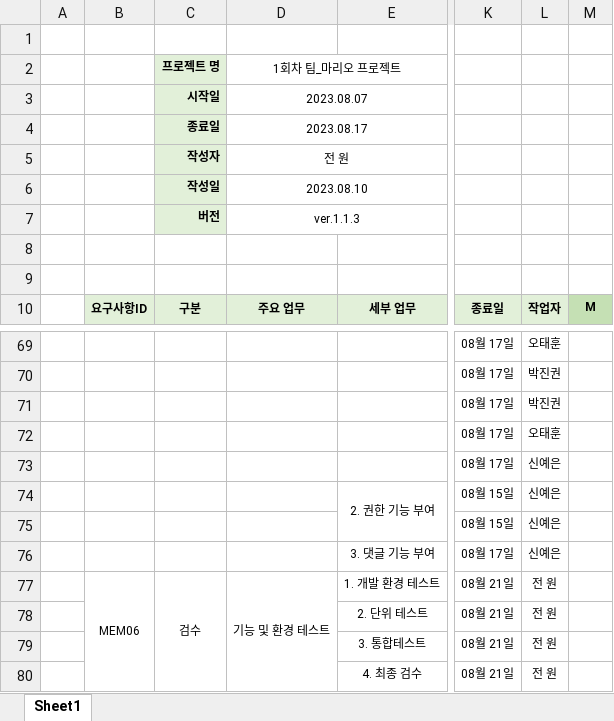
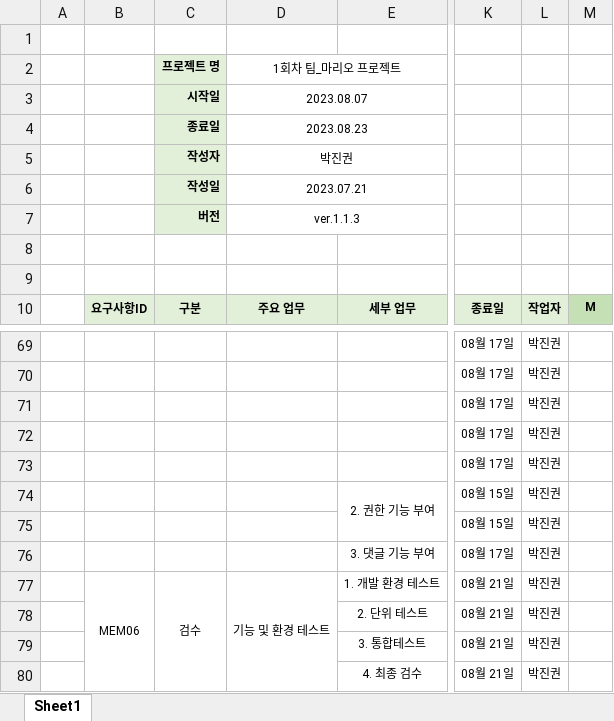
Before and after one commit to jinkwonpark/Chunjae_IT_Edu-Per-Proj01, an Excel workbook: WBS.xlsx, sheet Sheet1, drawn as a sheet; only a part is shown, gaps mark what is left out; values as stored, in another font and other column widths than the file's, no borders; the diff covers the shown part only; the diff names each change by its address in the sheet, - before the commit and + after, or states it on an @@ line.

```diff
--- a/WBS.xlsx (sheet Sheet1)
+++ b/WBS.xlsx (sheet Sheet1)
-D4: 2023.08.17
+D4: 2023.08.23
-D5: 전 원
+D5: 박진권
-D6: 2023.08.10
+D6: 2023.07.21
-L69: 오태훈
+L69: 박진권
-L72: 오태훈
+L72: 박진권
-L73:L76: 신예은
+L73:L76: 박진권
-L77:L80: 전 원
+L77:L80: 박진권
```
Also changed, not shown: 53 edited cells elsewhere in this sheet, 10 other files.
